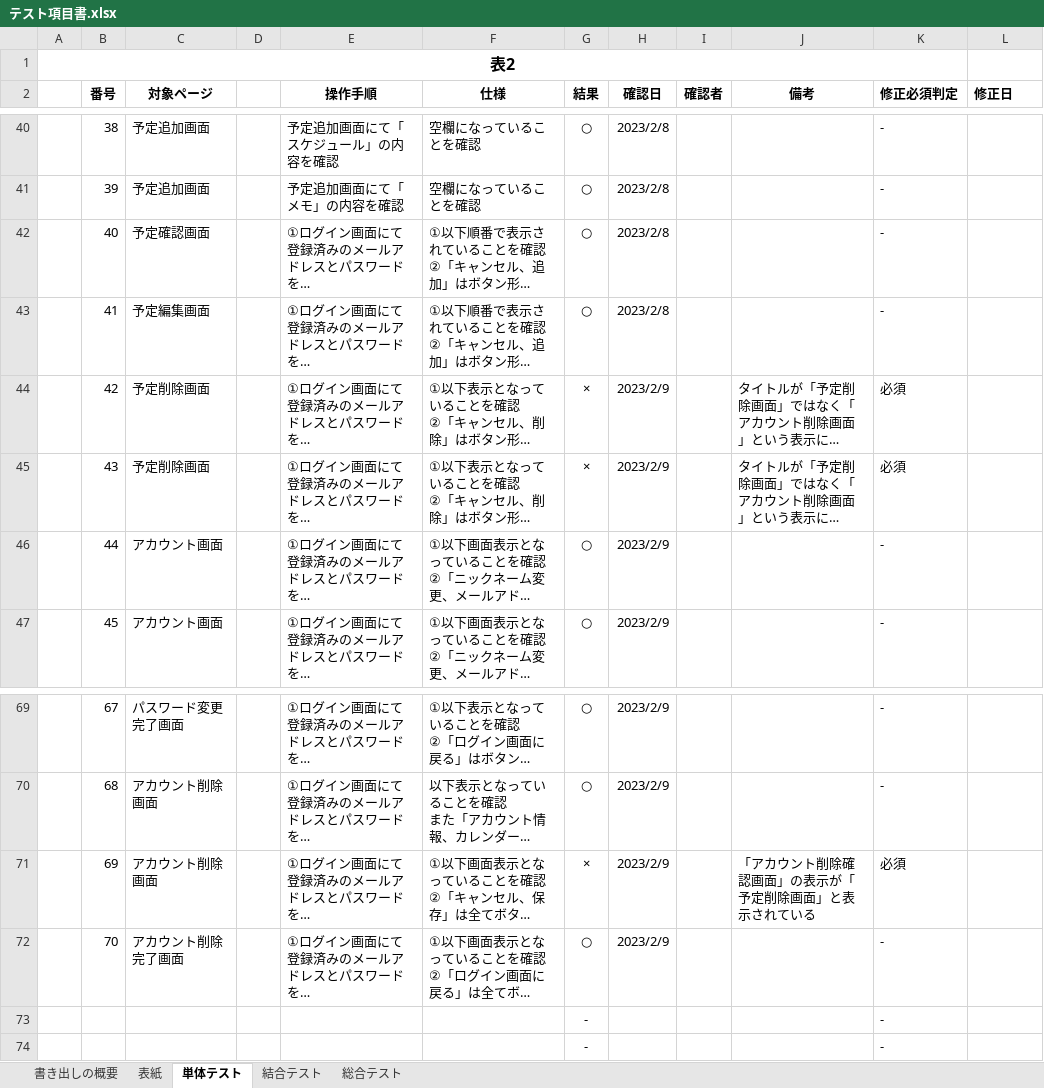
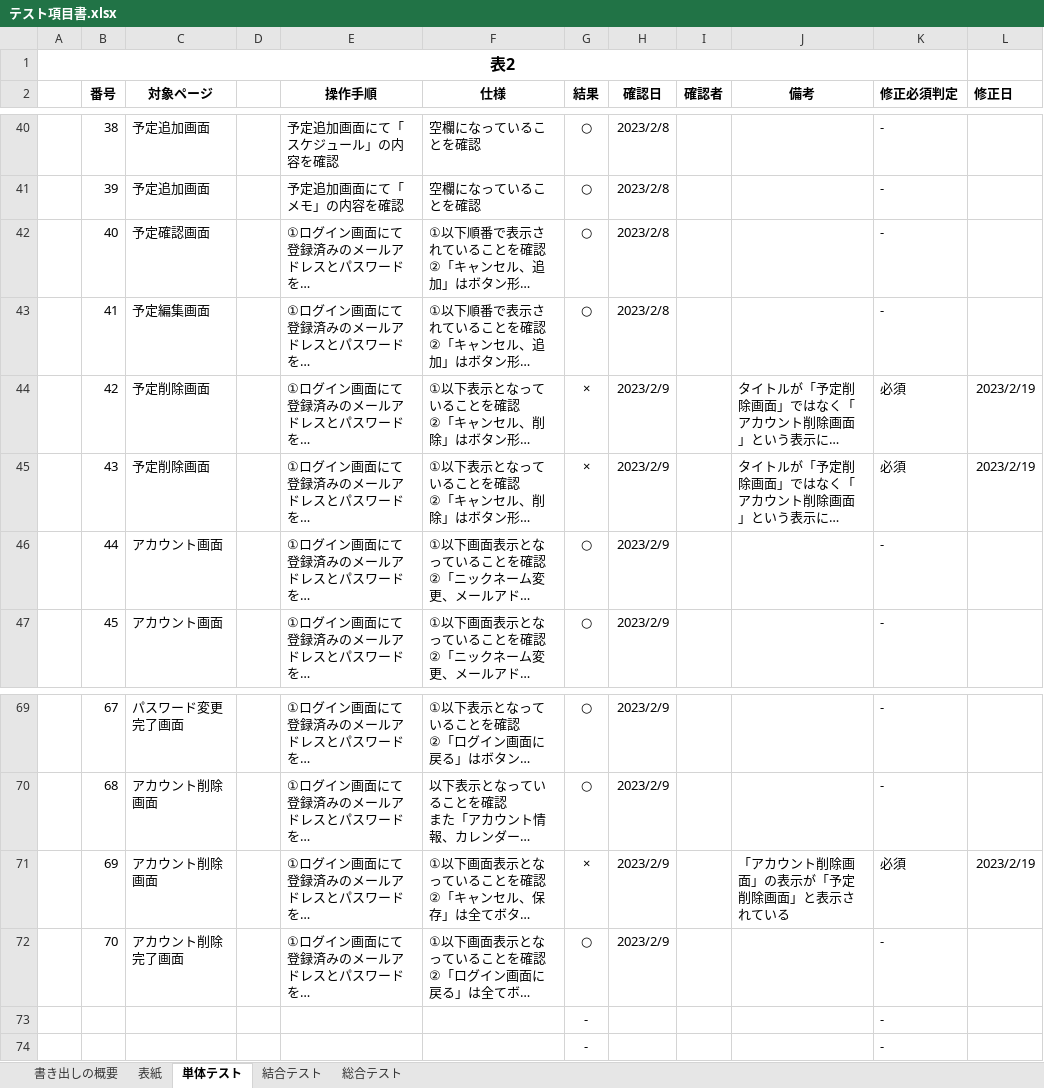
Before and after one commit to yamazakirr/portfolio, an Excel workbook: documents/テスト項目書.xlsx, sheet 単体テスト, drawn as a sheet; only a part is shown, gaps mark what is left out; long unchanged cells end in …; values as stored, in another font and other column widths than the file's, no borders; the diff names each change by its address in the sheet, - before the commit and + after, or states it on an @@ line.

```diff
--- a/documents/テスト項目書.xlsx (sheet 単体テスト)
+++ b/documents/テスト項目書.xlsx (sheet 単体テスト)
-L44:L45 (修正日): (empty)
+L44:L45 (修正日): 2023/2/19
-J71 (備考): 「アカウント削除確認画面」の表示が「予定削除画面」と表示されている
+J71 (備考): 「アカウント削除画面」の表示が「予定削除画面」と表示されている
-L71 (修正日): (empty)
+L71 (修正日): 2023/2/19
```
Also changed, not shown: sheet 総合テスト, sheet 結合テスト, documents/作業計画表.xlsx, 23 other files.
